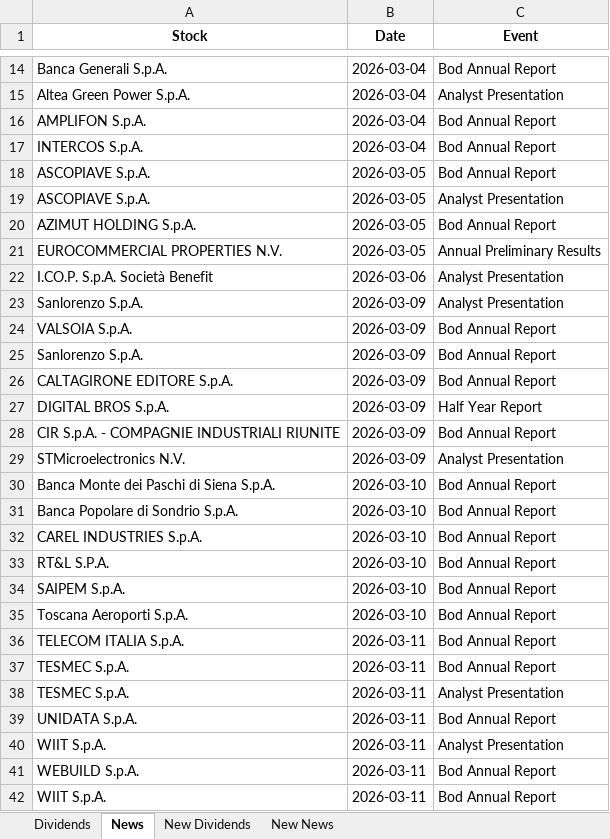
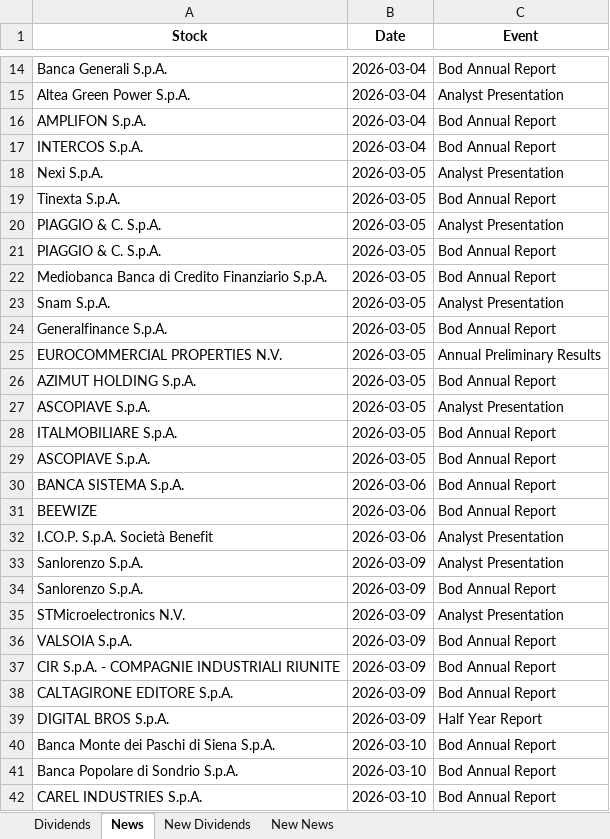
Before and after one commit to pattuallo/pattuallo.github.io, an Excel workbook: data/dividends_info_20260304.xlsx, sheet News, drawn as a sheet; only a part is shown, gaps mark what is left out; the shorter side is filled out with more unchanged rows; values as stored, in another font and other column widths than the file's, no borders; addresses are those after the commit; the diff covers the shown part only; the diff names each change by its address in the sheet, - before the commit and + after, or states it on an @@ line.

Commit message:
Update dashboard and data [skip ci]

```diff
--- a/data/dividends_info_20260304.xlsx (sheet News)
+++ b/data/dividends_info_20260304.xlsx (sheet News)
+row 18: Nexi S.p.A. | 2026-03-05 | Analyst Presentation
+row 19: Tinexta S.p.A. | 2026-03-05 | Bod Annual Report
+row 20: PIAGGIO & C. S.p.A. | 2026-03-05 | Analyst Presentation
+row 21: PIAGGIO & C. S.p.A. | 2026-03-05 | Bod Annual Report
+row 22: Mediobanca Banca di Credito Finanziario S.p.A. | 2026-03-05 | Bod Annual Report
+row 23: Snam S.p.A. | 2026-03-05 | Analyst Presentation
+row 24: Generalfinance S.p.A. | 2026-03-05 | Bod Annual Report
@@ row 21 moved to row 25: EUROCOMMERCIAL PROPERTIES N.V. @@
+row 26: AZIMUT HOLDING S.p.A. | 2026-03-05 | Bod Annual Report
@@ row 19 moved to row 27: ASCOPIAVE S.p.A. @@
+row 28: ITALMOBILIARE S.p.A. | 2026-03-05 | Bod Annual Report
-A30 (Stock): AZIMUT HOLDING S.p.A.
+A30 (Stock): BANCA SISTEMA S.p.A.
-B30 (Date): 2026-03-05
+B30 (Date): 2026-03-06
+row 31: BEEWIZE | 2026-03-06 | Bod Annual Report
@@ row 25 moved to row 34: Sanlorenzo S.p.A. @@
@@ row 29 moved to row 35: STMicroelectronics N.V. @@
@@ row 28 moved to row 37: CIR S.p.A. - COMPAGNIE INDUSTRIALI RIUNI… @@
```
Also changed, not shown: 18 added rows, 18 removed rows, 182 moved rows and 5 edited cells elsewhere in this sheet, sheet Dividends, sheet New Dividends, sheet New News, 1 other file.
